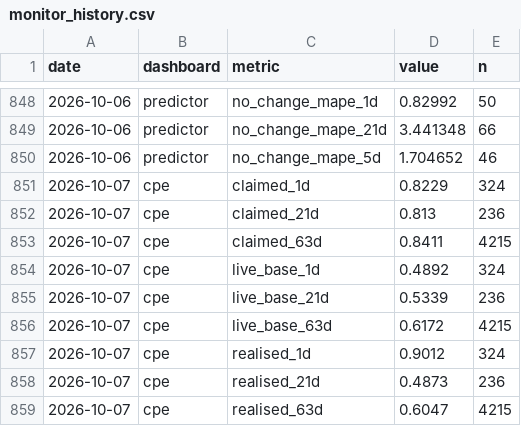
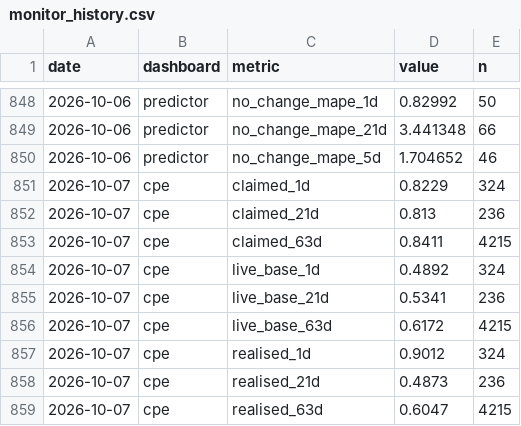
Before and after one commit to quantarram/quant-regime-research, a CSV file: notebooks/monitor_history.csv, drawn as a sheet; only a part is shown, gaps mark what is left out.

```diff
--- a/notebooks/monitor_history.csv
+++ b/notebooks/monitor_history.csv
@@ -854,3 +854,3 @@ date,dashboard,metric,value,n
 2026-10-07,cpe,live_base_1d,0.4892,324
-2026-10-07,cpe,live_base_21d,0.5339,236
+2026-10-07,cpe,live_base_21d,0.5341,236
 2026-10-07,cpe,live_base_63d,0.6172,4215
```
Also changed, not shown: 8 other files.
